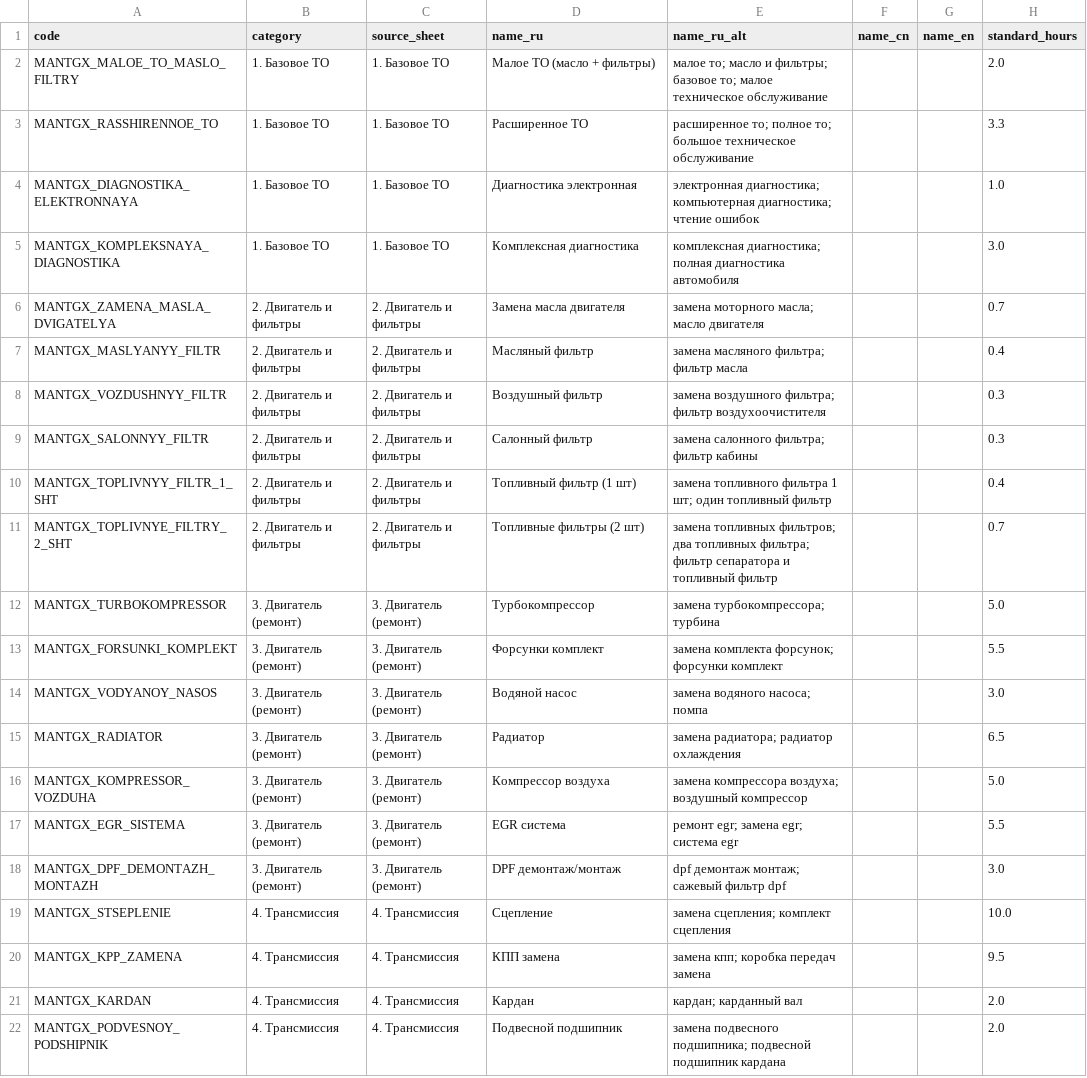
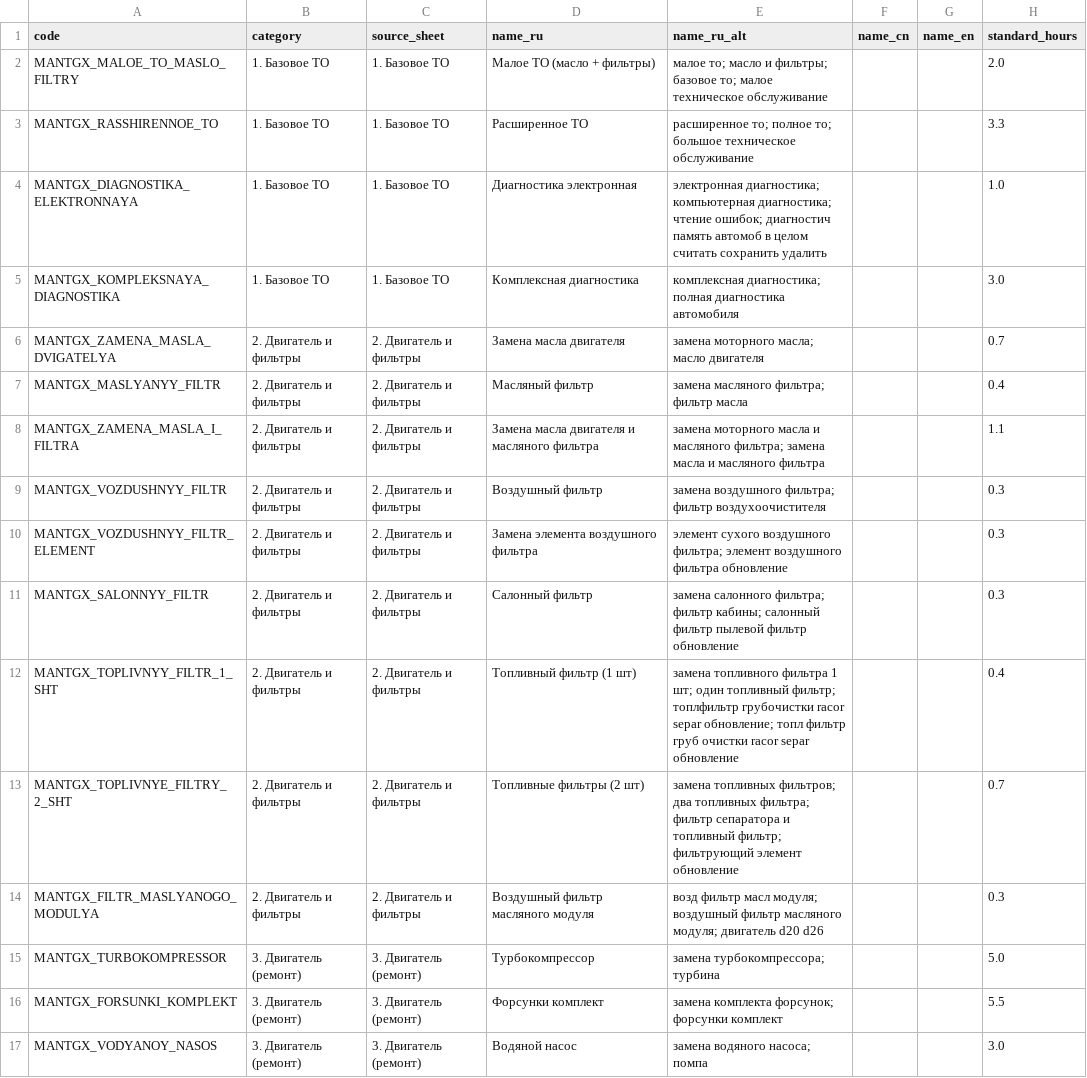
Before and after one commit to Svetlana-way/road700, a CSV file: backend/data/labor_norms/man_tgx_approx_srt_2026.csv, drawn as a sheet; only a part is shown; the shorter side is filled out with more unchanged rows; the diff covers the shown part only.

```diff
--- a/backend/data/labor_norms/man_tgx_approx_srt_2026.csv
+++ b/backend/data/labor_norms/man_tgx_approx_srt_2026.csv
@@ -3,3 +3,3 @@ MANTGX_MALOE_TO_MASLO_FILTRY,1. Базовое ТО,1. Базовое ТО,Ма
 MANTGX_RASSHIRENNOE_TO,1. Базовое ТО,1. Базовое ТО,Расширенное ТО,"расширенное то; полное то; большое техническое обслуживание",,,3.3
-MANTGX_DIAGNOSTIKA_ELEKTRONNAYA,1. Базовое ТО,1. Базовое ТО,Диагностика электронная,"электронная диагностика; компьютерная диагностика; чтение ошибок",,,1.0
+MANTGX_DIAGNOSTIKA_ELEKTRONNAYA,1. Базовое ТО,1. Базовое ТО,Диагностика электронная,"электронная диагностика; компьютерная диагностика; чтение ошибок; диагностич память автомоб в целом считать сохранить удалить",,,1.0
 MANTGX_KOMPLEKSNAYA_DIAGNOSTIKA,1. Базовое ТО,1. Базовое ТО,Комплексная диагностика,"комплексная диагностика; полная диагностика автомобиля",,,3.0
@@ -7,6 +7,9 @@ MANTGX_ZAMENA_MASLA_DVIGATELYA,2. Двигатель и фильтры,2. Дви
 MANTGX_MASLYANYY_FILTR,2. Двигатель и фильтры,2. Двигатель и фильтры,Масляный фильтр,"замена масляного фильтра; фильтр масла",,,0.4
+MANTGX_ZAMENA_MASLA_I_FILTRA,2. Двигатель и фильтры,2. Двигатель и фильтры,Замена масла двигателя и масляного фильтра,"замена моторного масла и масляного фильтра; замена масла и масляного фильтра",,,1.1
 MANTGX_VOZDUSHNYY_FILTR,2. Двигатель и фильтры,2. Двигатель и фильтры,Воздушный фильтр,"замена воздушного фильтра; фильтр воздухоочистителя",,,0.3
-MANTGX_SALONNYY_FILTR,2. Двигатель и фильтры,2. Двигатель и фильтры,Салонный фильтр,"замена салонного фильтра; фильтр кабины",,,0.3
-MANTGX_TOPLIVNYY_FILTR_1_SHT,2. Двигатель и фильтры,2. Двигатель и фильтры,Топливный фильтр (1 шт),"замена топливного фильтра 1 шт; один топливный фильтр",,,0.4
-MANTGX_TOPLIVNYE_FILTRY_2_SHT,2. Двигатель и фильтры,2. Двигатель и фильтры,Топливные фильтры (2 шт),"замена топливных фильтров; два топливных фильтра; фильтр сепаратора и топливный фильтр",,,0.7
+MANTGX_VOZDUSHNYY_FILTR_ELEMENT,2. Двигатель и фильтры,2. Двигатель и фильтры,Замена элемента воздушного фильтра,"элемент сухого воздушного фильтра; элемент воздушного фильтра обновление",,,0.3
+MANTGX_SALONNYY_FILTR,2. Двигатель и фильтры,2. Двигатель и фильтры,Салонный фильтр,"замена салонного фильтра; фильтр кабины; салонный фильтр пылевой фильтр обновление",,,0.3
+MANTGX_TOPLIVNYY_FILTR_1_SHT,2. Двигатель и фильтры,2. Двигатель и фильтры,Топливный фильтр (1 шт),"замена топливного фильтра 1 шт; один топливный фильтр; топлфильтр грубочистки racor separ обновление; топл фильтр груб очистки racor separ обновление",,,0.4
+MANTGX_TOPLIVNYE_FILTRY_2_SHT,2. Двигатель и фильтры,2. Двигатель и фильтры,Топливные фильтры (2 шт),"замена топливных фильтров; два топливных фильтра; фильтр сепаратора и топливный фильтр; фильтрующий элемент обновление",,,0.7
+MANTGX_FILTR_MASLYANOGO_MODULYA,2. Двигатель и фильтры,2. Двигатель и фильтры,Воздушный фильтр масляного модуля,"возд фильтр масл модуля; воздушный фильтр масляного модуля; двигатель d20 d26",,,0.3
 MANTGX_TURBOKOMPRESSOR,3. Двигатель (ремонт),3. Двигатель (ремонт),Турбокомпрессор,"замена турбокомпрессора; турбина",,,5.0
```
Also changed, not shown: 4 added rows and 1 edited cell elsewhere in this file.
